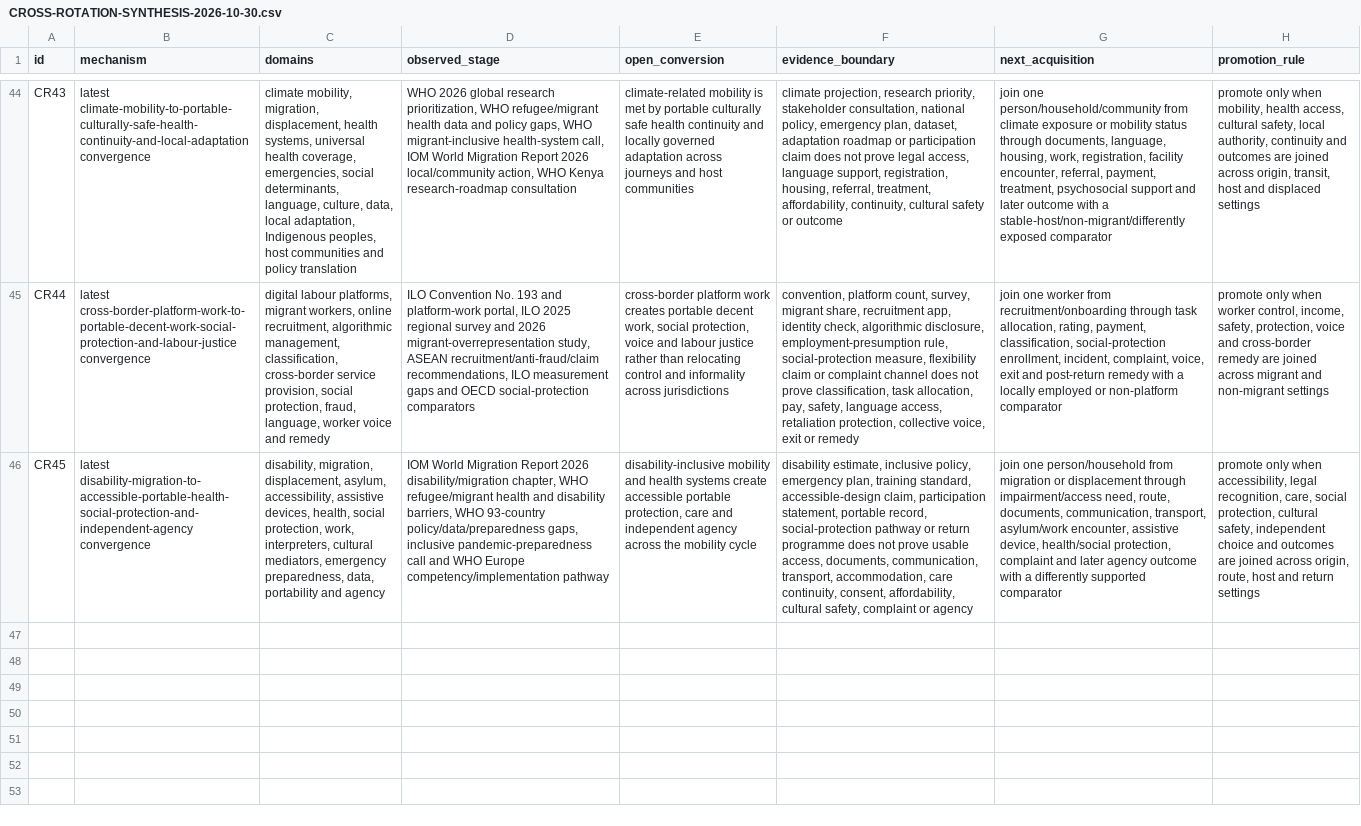
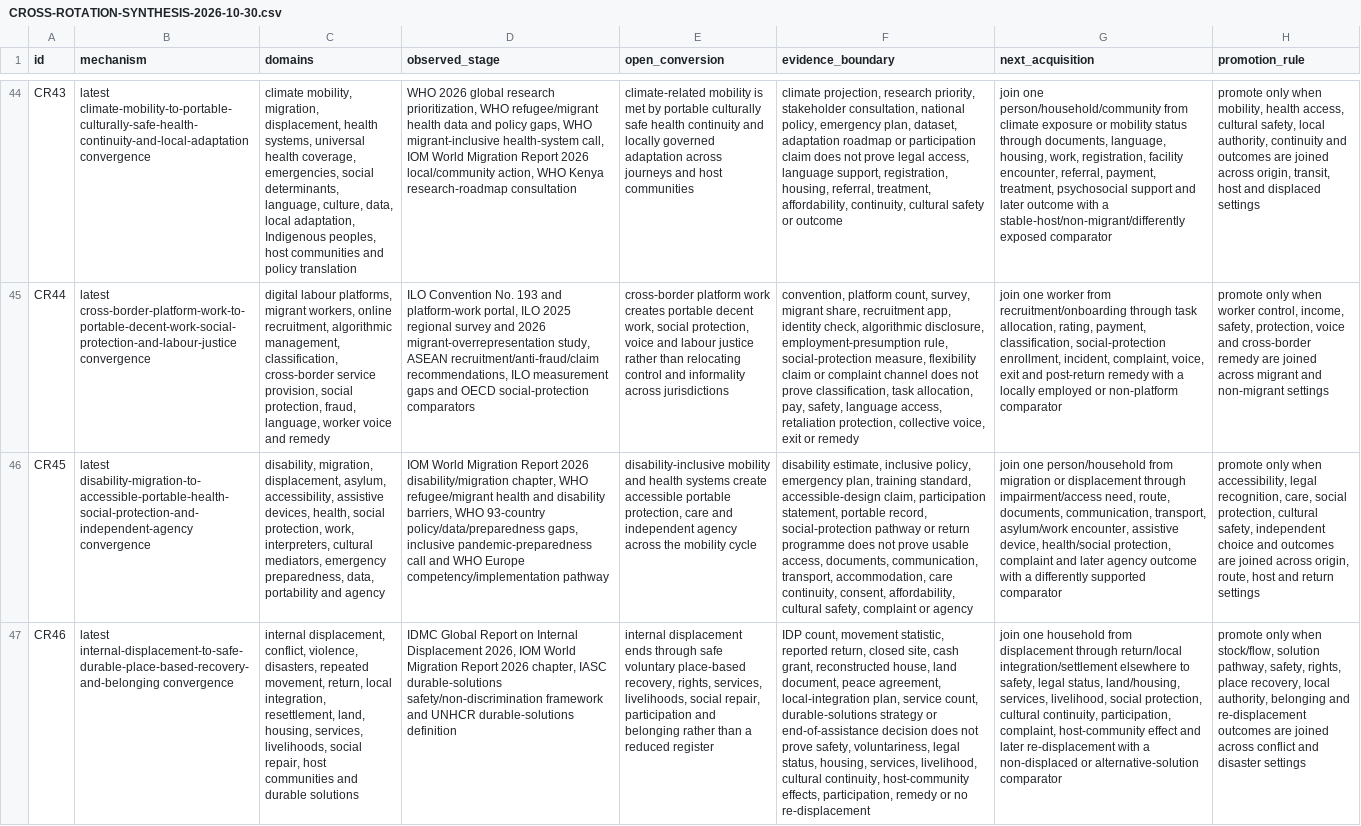
Before and after one commit to mehtama1234/cultural-geopolitical-theme-mining, a CSV file: analysis/CROSS-ROTATION-SYNTHESIS-2026-10-30.csv, drawn as a sheet; only a part is shown, gaps mark what is left out; the diff names each change by its address in the sheet, - before the commit and + after, or states it on an @@ line.

Commit message:
Add internal displacement durable solutions evidence

```diff
--- a/analysis/CROSS-ROTATION-SYNTHESIS-2026-10-30.csv
+++ b/analysis/CROSS-ROTATION-SYNTHESIS-2026-10-30.csv
+row 47: CR46 | latest internal-displacement-to-safe-durable-place-based-recovery-and-belonging convergence | internal displacement, conflict, violence, disasters, repeated movement, return, local integration, resettlement, land, housing, services, livelihoods, social repair, host communities and durable solutions | IDMC Global Report on Internal Displacement 2026, IOM World Migration Report 2026 chapter, IASC durable-solutions safety/non-discrimination framework and UNHCR durable-solutions definition | internal displacement ends through safe voluntary place-based recovery, rights, services, livelihoods, social repair, participation and belonging rather than a reduced register | IDP count, movement statistic, reported return, closed site, cash grant, reconstructed house, land document, peace agreement, local-integration plan, service count, durable-solutions strategy or end-of-assistance decision does not prove safety, voluntariness, legal status, housing, services, livelihood, cultural continuity, host-community effects, participation, remedy or no re-displacement | join one household from displacement through return/local integration/settlement elsewhere to safety, legal status, land/housing, services, livelihood, social protection, cultural continuity, participation, complaint, host-community effect and later re-displacement with a non-displaced or alternative-solution comparator | promote only when stock/flow, solution pathway, safety, rights, place recovery, local authority, belonging and re-displacement outcomes are joined across conflict and disaster settings
```
Also changed, not shown: 6 other files.
